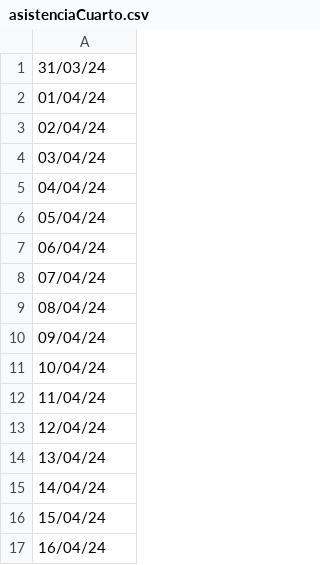
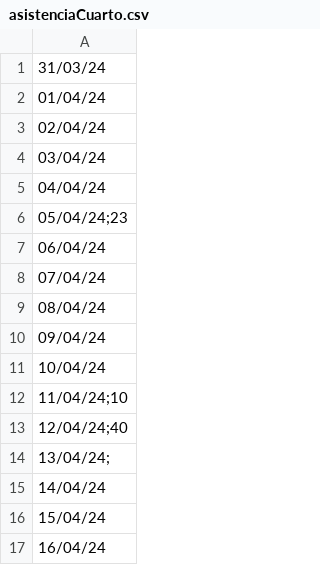
Before and after one commit to sebacruz1/ProyectoPA, a CSV file: src/CSV/files/asistencias/asistenciaCuarto.csv, drawn as a sheet; only a part is shown.

```diff
--- a/src/CSV/files/asistencias/asistenciaCuarto.csv
+++ b/src/CSV/files/asistencias/asistenciaCuarto.csv
@@ -5,3 +5,3 @@
 04/04/24
-05/04/24
+05/04/24;23
 06/04/24
@@ -11,5 +11,5 @@
 10/04/24
-11/04/24
-12/04/24
-13/04/24
+11/04/24;10
+12/04/24;40
+13/04/24;
 14/04/24
```
Also changed, not shown: src/CSV/files/asistencias/asistenciaPrimero.csv, src/CSV/files/asistencias/asistenciaSegundo.csv, 5 other files.
